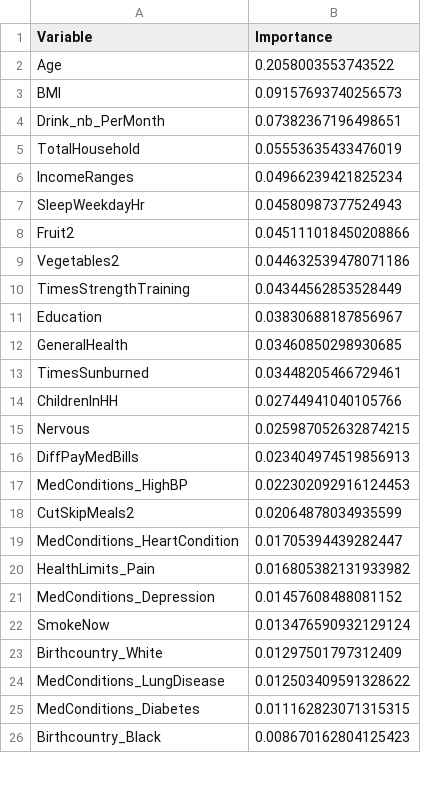
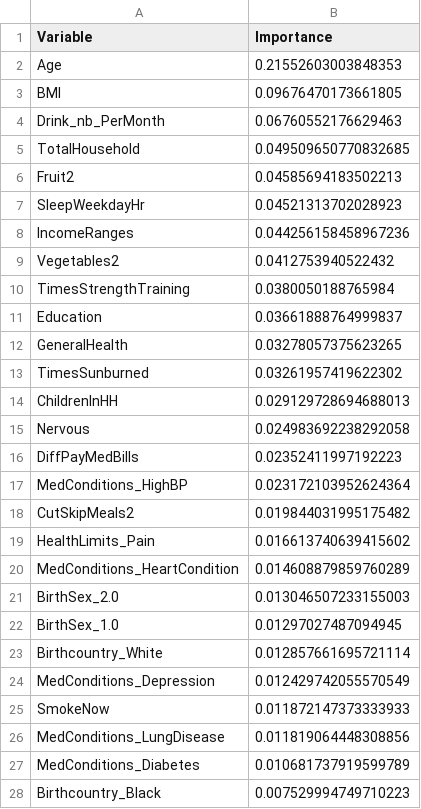
Before and after one commit to Dorothee-B/fightCancer_app_streamlit, a CSV file: data/importances_cancer_resample_rf.csv, drawn as a sheet; only a part is shown; the diff covers the shown part only.

Commit message:
Add BirthSex feature + step-by-step display

```diff
--- a/data/importances_cancer_resample_rf.csv
+++ b/data/importances_cancer_resample_rf.csv
@@ -1,26 +1,28 @@
 Variable,Importance
-Age,0.2058003553743522
-BMI,0.09157693740256573
-Drink_nb_PerMonth,0.07382367196498651
-TotalHousehold,0.05553635433476019
-IncomeRanges,0.04966239421825234
-SleepWeekdayHr,0.04580987377524943
-Fruit2,0.045111018450208866
-Vegetables2,0.044632539478071186
-TimesStrengthTraining,0.04344562853528449
-Education,0.03830688187856967
-GeneralHealth,0.03460850298930685
-TimesSunburned,0.03448205466729461
-ChildrenInHH,0.02744941040105766
-Nervous,0.025987052632874215
-DiffPayMedBills,0.023404974519856913
-MedConditions_HighBP,0.022302092916124453
-CutSkipMeals2,0.02064878034935599
-MedConditions_HeartCondition,0.01705394439282447
-HealthLimits_Pain,0.016805382131933982
-MedConditions_Depression,0.01457608488081152
-SmokeNow,0.013476590932129124
-Birthcountry_White,0.01297501797312409
-MedConditions_LungDisease,0.012503409591328622
-MedConditions_Diabetes,0.011162823071315315
-Birthcountry_Black,0.008670162804125423
+Age,0.21552603003848353
+BMI,0.09676470173661805
+Drink_nb_PerMonth,0.06760552176629463
+TotalHousehold,0.049509650770832685
+Fruit2,0.04585694183502213
+SleepWeekdayHr,0.04521313702028923
+IncomeRanges,0.044256158458967236
+Vegetables2,0.0412753940522432
+TimesStrengthTraining,0.0380050188765984
+Education,0.03661888764999837
+GeneralHealth,0.03278057375623265
+TimesSunburned,0.03261957419622302
+ChildrenInHH,0.029129728694688013
+Nervous,0.024983692238292058
+DiffPayMedBills,0.02352411997192223
+MedConditions_HighBP,0.023172103952624364
+CutSkipMeals2,0.019844031995175482
+HealthLimits_Pain,0.016613740639415602
+MedConditions_HeartCondition,0.014608879859760289
+BirthSex_2.0,0.013046507233155003
+BirthSex_1.0,0.01297027487094945
+Birthcountry_White,0.012857661695721114
+MedConditions_Depression,0.012429742055570549
+SmokeNow,0.011872147373333933
+MedConditions_LungDisease,0.011819064448308856
+MedConditions_Diabetes,0.010681737919599789
+Birthcountry_Black,0.007529994749710223
```
Also changed, not shown: 2 added rows, 2 removed rows and 8 edited cells elsewhere in this file, 9 other files.
